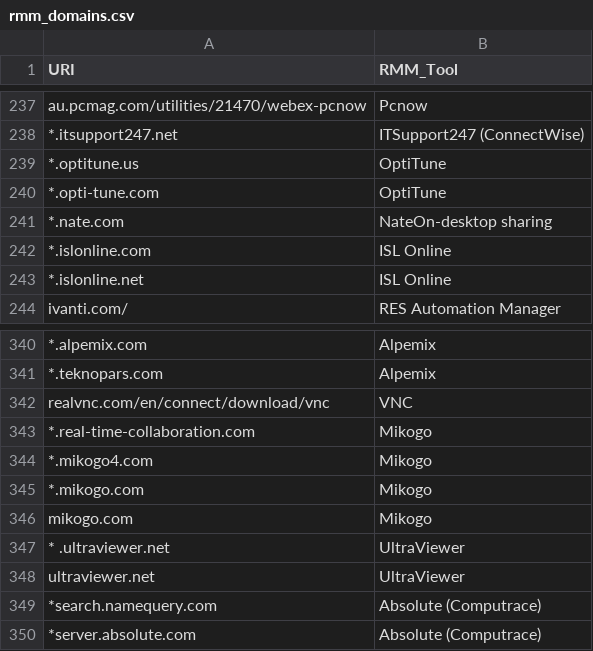
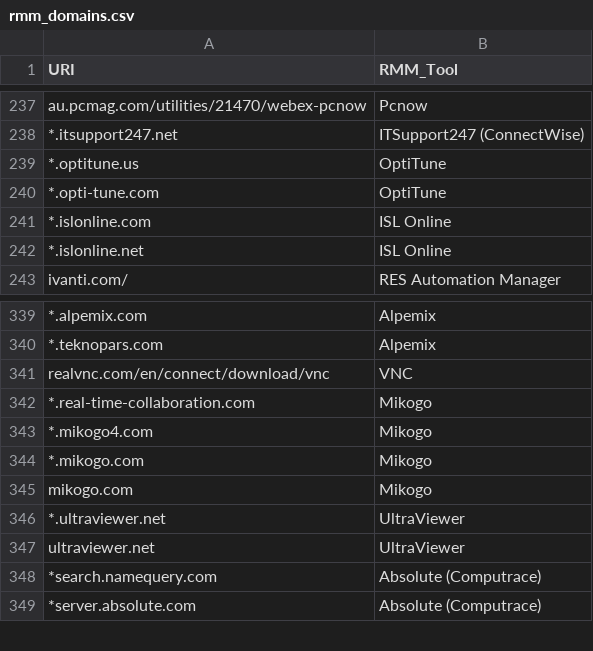
Before and after one commit to magicsword-io/LOLRMM, a CSV file: website/public/api/rmm_domains.csv, drawn as a sheet; only a part is shown, gaps mark what is left out.

```diff
--- a/website/public/api/rmm_domains.csv
+++ b/website/public/api/rmm_domains.csv
@@ -240,3 +240,2 @@ au.pcmag.com/utilities/21470/webex-pcnow,Pcnow
 *.opti-tune.com,OptiTune
-*.nate.com,NateOn-desktop sharing
 *.islonline.com,ISL Online
@@ -346,3 +345,3 @@ realvnc.com/en/connect/download/vnc,VNC
 mikogo.com,Mikogo
-* .ultraviewer.net,UltraViewer
+*.ultraviewer.net,UltraViewer
 ultraviewer.net,UltraViewer
```
Also changed, not shown: website/public/api/rmm_tools.csv, website/public/rmm_tools_table.csv, 5 other files.
